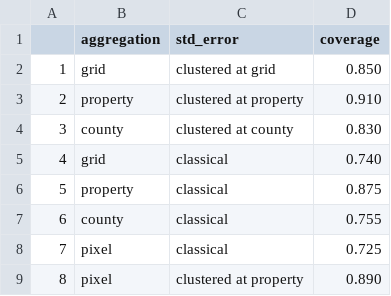
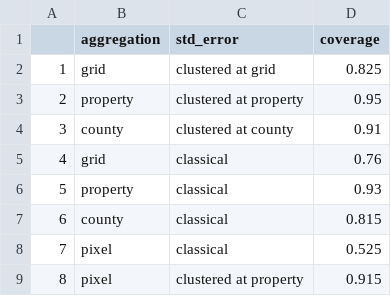
Before and after one commit to AlbertogGarcia/defor_econometrics, a CSV file: paper/coverages_p15.csv, drawn as a sheet.

```diff
--- a/paper/coverages_p15.csv
+++ b/paper/coverages_p15.csv
@@ -1,9 +1,9 @@
 "","aggregation","std_error","coverage"
-"1","grid","clustered at grid",0.850
-"2","property","clustered at property",0.910
-"3","county","clustered at county",0.830
-"4","grid","classical",0.740
-"5","property","classical",0.875
-"6","county","classical",0.755
-"7","pixel","classical",0.725
-"8","pixel","clustered at property",0.890
+"1","grid","clustered at grid",0.825
+"2","property","clustered at property",0.95
+"3","county","clustered at county",0.91
+"4","grid","classical",0.76
+"5","property","classical",0.93
+"6","county","classical",0.815
+"7","pixel","classical",0.525
+"8","pixel","clustered at property",0.915
```
Also changed, not shown: paper/coverages.csv, 21 other files.
